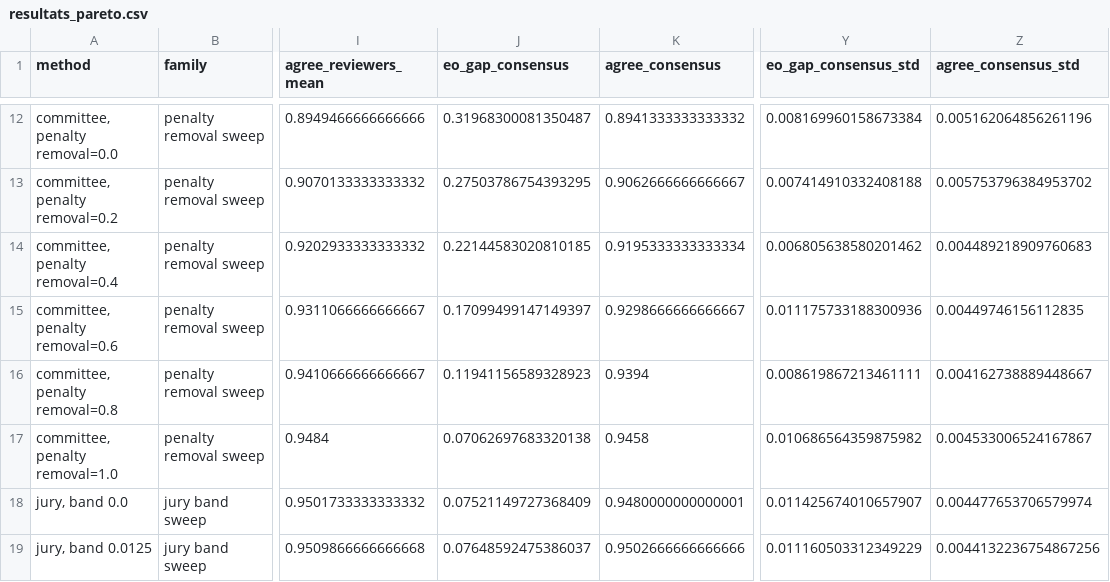
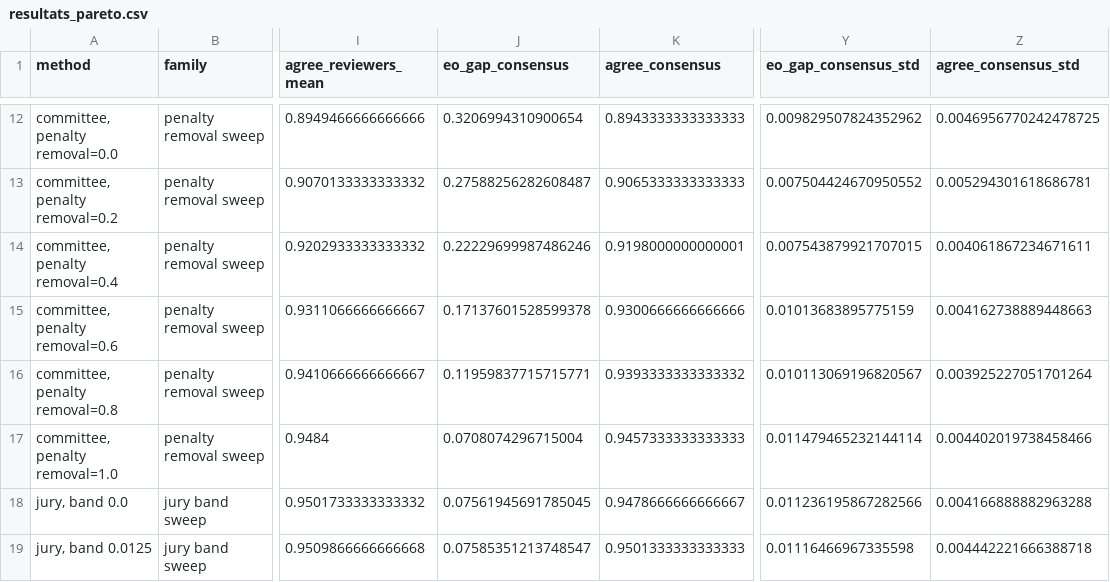
Before and after one commit to AdamOusmer/CodeML-2026-Ivado, a CSV file: resultats_pareto.csv, drawn as a sheet; only a part is shown, gaps mark what is left out; the diff covers the shown part only; the diff names each change by its address in the sheet, - before the commit and + after, or states it on an @@ line.

```diff
--- a/resultats_pareto.csv
+++ b/resultats_pareto.csv
-J12 (eo_gap_consensus): 0.31968300081350487
+J12 (eo_gap_consensus): 0.3206994310900654
-K12 (agree_consensus): 0.8941333333333332
+K12 (agree_consensus): 0.8943333333333333
-Y12 (eo_gap_consensus_std): 0.008169960158673384
+Y12 (eo_gap_consensus_std): 0.009829507824352962
-Z12 (agree_consensus_std): 0.005162064856261196
+Z12 (agree_consensus_std): 0.0046956770242478725
-J13 (eo_gap_consensus): 0.27503786754393295
+J13 (eo_gap_consensus): 0.27588256282608487
-K13 (agree_consensus): 0.9062666666666667
+K13 (agree_consensus): 0.9065333333333333
-Y13 (eo_gap_consensus_std): 0.007414910332408188
+Y13 (eo_gap_consensus_std): 0.007504424670950552
-Z13 (agree_consensus_std): 0.005753796384953702
+Z13 (agree_consensus_std): 0.005294301618686781
-J14 (eo_gap_consensus): 0.22144583020810185
+J14 (eo_gap_consensus): 0.22229699987486246
-K14 (agree_consensus): 0.9195333333333334
+K14 (agree_consensus): 0.9198000000000001
-Y14 (eo_gap_consensus_std): 0.006805638580201462
+Y14 (eo_gap_consensus_std): 0.007543879921707015
-Z14 (agree_consensus_std): 0.004489218909760683
+Z14 (agree_consensus_std): 0.004061867234671611
-J15 (eo_gap_consensus): 0.17099499147149397
+J15 (eo_gap_consensus): 0.17137601528599378
-K15 (agree_consensus): 0.9298666666666667
+K15 (agree_consensus): 0.9300666666666666
-Y15 (eo_gap_consensus_std): 0.011175733188300936
+Y15 (eo_gap_consensus_std): 0.01013683895775159
-Z15 (agree_consensus_std): 0.00449746156112835
+Z15 (agree_consensus_std): 0.004162738889448663
-J16 (eo_gap_consensus): 0.11941156589328923
+J16 (eo_gap_consensus): 0.11959837715715771
-K16 (agree_consensus): 0.9394
+K16 (agree_consensus): 0.9393333333333332
-Y16 (eo_gap_consensus_std): 0.008619867213461111
+Y16 (eo_gap_consensus_std): 0.010113069196820567
-Z16 (agree_consensus_std): 0.004162738889448667
+Z16 (agree_consensus_std): 0.003925227051701264
-J17 (eo_gap_consensus): 0.07062697683320138
+J17 (eo_gap_consensus): 0.0708074296715004
-K17 (agree_consensus): 0.9458
+K17 (agree_consensus): 0.9457333333333333
-Y17 (eo_gap_consensus_std): 0.010686564359875982
+Y17 (eo_gap_consensus_std): 0.011479465232144114
-Z17 (agree_consensus_std): 0.004533006524167867
+Z17 (agree_consensus_std): 0.004402019738458466
-J18 (eo_gap_consensus): 0.07521149727368409
+J18 (eo_gap_consensus): 0.07561945691785045
-K18 (agree_consensus): 0.9480000000000001
+K18 (agree_consensus): 0.9478666666666667
-Y18 (eo_gap_consensus_std): 0.011425674010657907
+Y18 (eo_gap_consensus_std): 0.011236195867282566
-Z18 (agree_consensus_std): 0.004477653706579974
+Z18 (agree_consensus_std): 0.004166888882963288
-J19 (eo_gap_consensus): 0.07648592475386037
+J19 (eo_gap_consensus): 0.07585351213748547
-K19 (agree_consensus): 0.9502666666666666
+K19 (agree_consensus): 0.9501333333333333
-Y19 (eo_gap_consensus_std): 0.011160503312349229
+Y19 (eo_gap_consensus_std): 0.01116466967335598
-Z19 (agree_consensus_std): 0.0044132236754867256
+Z19 (agree_consensus_std): 0.004442221666388718
```
Also changed, not shown: 89 edited cells elsewhere in this file, explanations.csv, predictions.csv, 14 other files.
